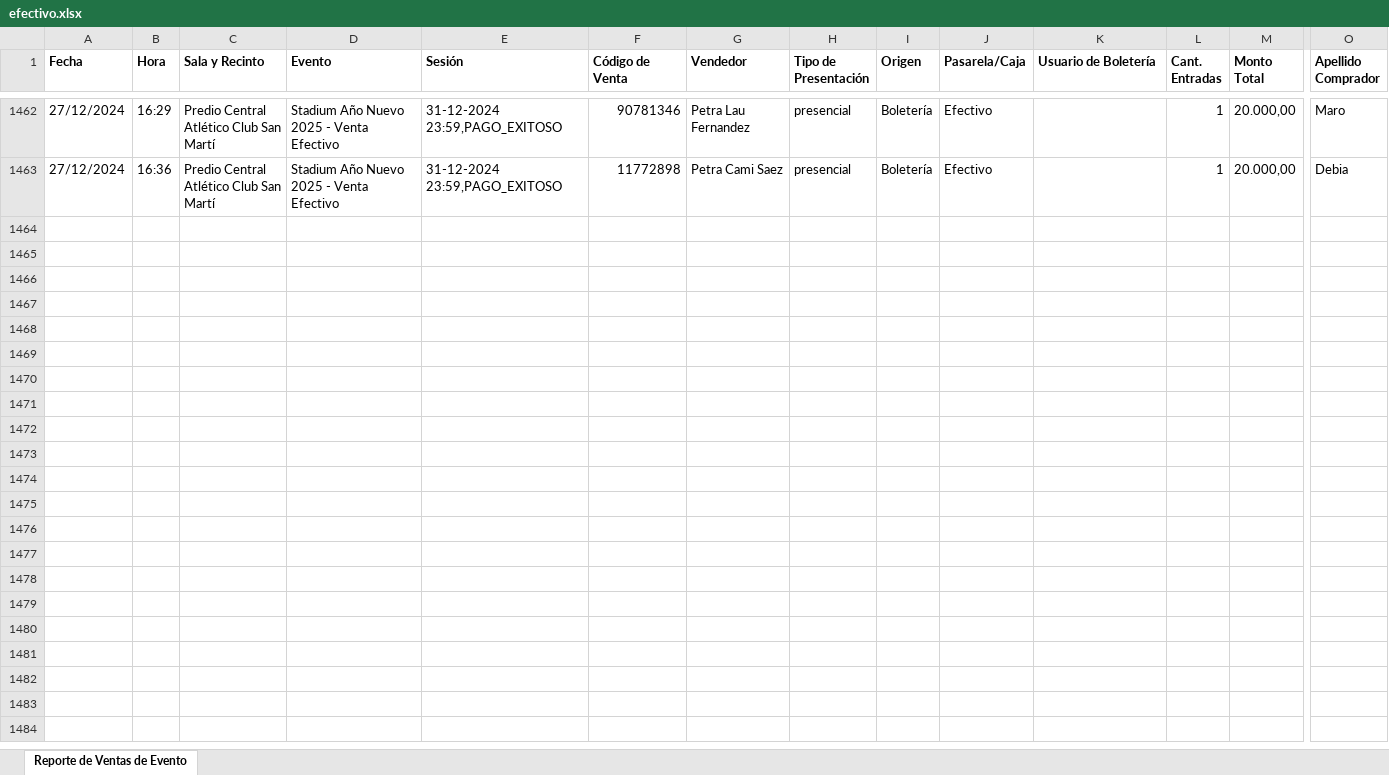
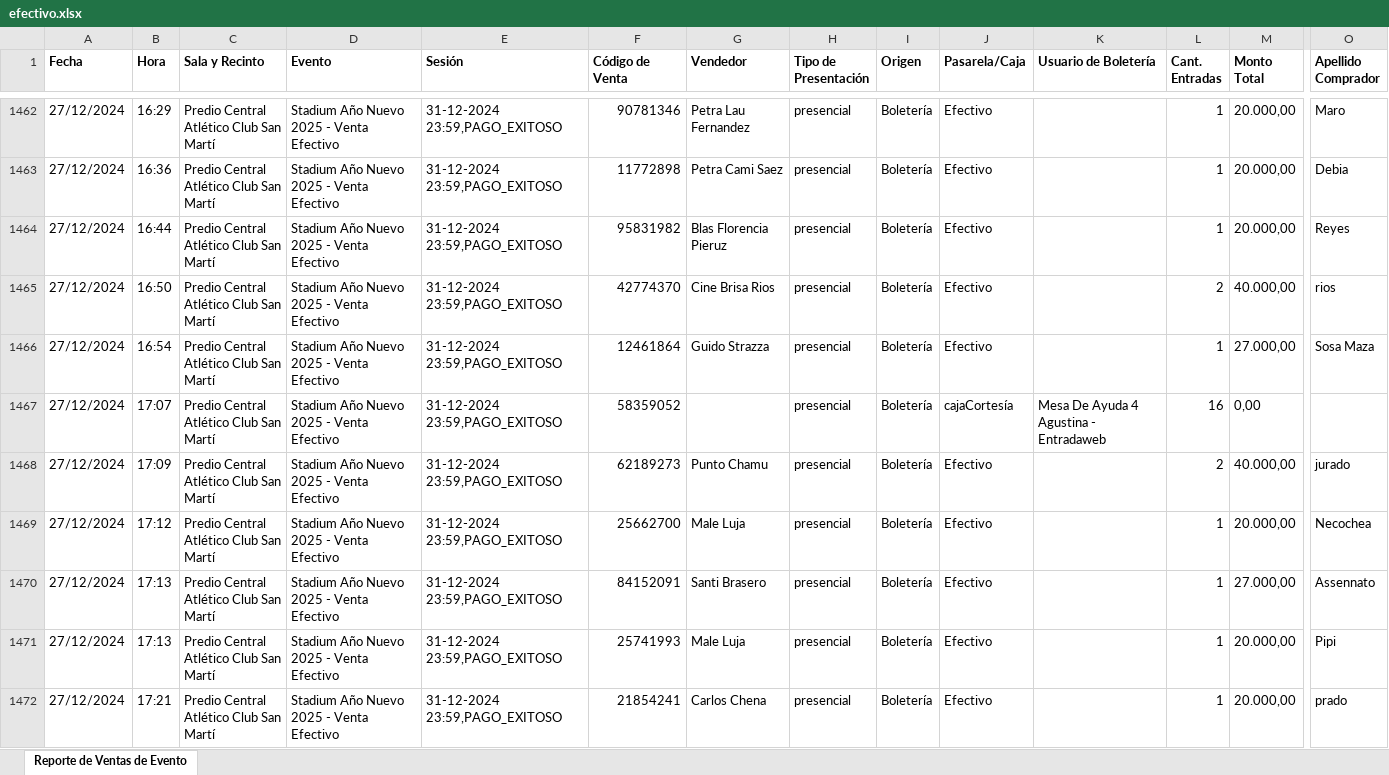
Before and after one commit to Cinerama32/canjes, an Excel workbook: public/efectivo.xlsx, sheet Reporte de Ventas de Evento, drawn as a sheet; only a part is shown, gaps mark what is left out; values as stored, in another font and other column widths than the file's, no borders; rows hold the shown columns only; ↵ is a line break in a cell; the diff names each change by its address in the sheet, - before the commit and + after, or states it on an @@ line.

```diff
--- a/public/efectivo.xlsx (sheet Reporte de Ventas de Evento)
+++ b/public/efectivo.xlsx (sheet Reporte de Ventas de Evento)
+row 1464: 27/12/2024 | 16:44 | Predio Central ↵ Atlético Club San Martí | Stadium Año Nuevo 2025 - Venta Efectivo | 31-12-2024 23:59,PAGO_EXITOSO | 95831982 | Blas Florencia Pieruz | presencial | Boletería | Efectivo |  | 1 | 20.000,00 | Reyes
+row 1465: 27/12/2024 | 16:50 | Predio Central ↵ Atlético Club San Martí | Stadium Año Nuevo 2025 - Venta Efectivo | 31-12-2024 23:59,PAGO_EXITOSO | 42774370 | Cine Brisa Rios | presencial | Boletería | Efectivo |  | 2 | 40.000,00 | rios
+row 1466: 27/12/2024 | 16:54 | Predio Central ↵ Atlético Club San Martí | Stadium Año Nuevo 2025 - Venta Efectivo | 31-12-2024 23:59,PAGO_EXITOSO | 12461864 | Guido Strazza | presencial | Boletería | Efectivo |  | 1 | 27.000,00 | Sosa Maza
+row 1467: 27/12/2024 | 17:07 | Predio Central ↵ Atlético Club San Martí | Stadium Año Nuevo 2025 - Venta Efectivo | 31-12-2024 23:59,PAGO_EXITOSO | 58359052 |  | presencial | Boletería | cajaCortesía | Mesa De Ayuda 4 Agustina - Entradaweb | 16 | 0,00
+row 1468: 27/12/2024 | 17:09 | Predio Central ↵ Atlético Club San Martí | Stadium Año Nuevo 2025 - Venta Efectivo | 31-12-2024 23:59,PAGO_EXITOSO | 62189273 | Punto Chamu | presencial | Boletería | Efectivo |  | 2 | 40.000,00 | jurado
+row 1469: 27/12/2024 | 17:12 | Predio Central ↵ Atlético Club San Martí | Stadium Año Nuevo 2025 - Venta Efectivo | 31-12-2024 23:59,PAGO_EXITOSO | 25662700 | Male Luja | presencial | Boletería | Efectivo |  | 1 | 20.000,00 | Necochea
+row 1470: 27/12/2024 | 17:13 | Predio Central ↵ Atlético Club San Martí | Stadium Año Nuevo 2025 - Venta Efectivo | 31-12-2024 23:59,PAGO_EXITOSO | 84152091 | Santi Brasero | presencial | Boletería | Efectivo |  | 1 | 27.000,00 | Assennato
+row 1471: 27/12/2024 | 17:13 | Predio Central ↵ Atlético Club San Martí | Stadium Año Nuevo 2025 - Venta Efectivo | 31-12-2024 23:59,PAGO_EXITOSO | 25741993 | Male Luja | presencial | Boletería | Efectivo |  | 1 | 20.000,00 | Pipi
+row 1472: 27/12/2024 | 17:21 | Predio Central ↵ Atlético Club San Martí | Stadium Año Nuevo 2025 - Venta Efectivo | 31-12-2024 23:59,PAGO_EXITOSO | 21854241 | Carlos Chena | presencial | Boletería | Efectivo |  | 1 | 20.000,00 | prado
```
Also changed, not shown: public/web.xlsx.
